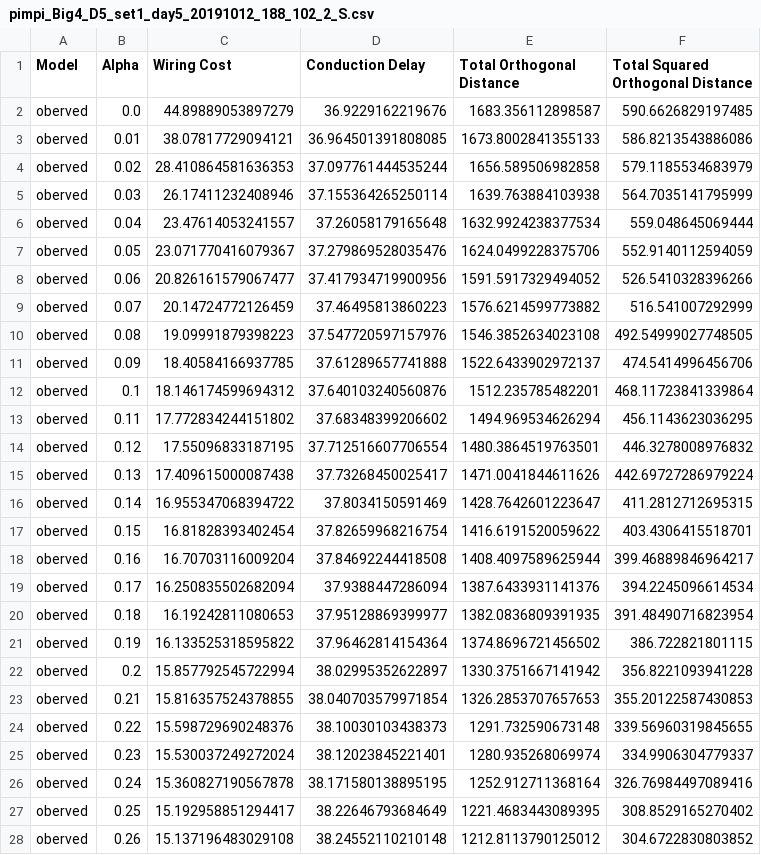
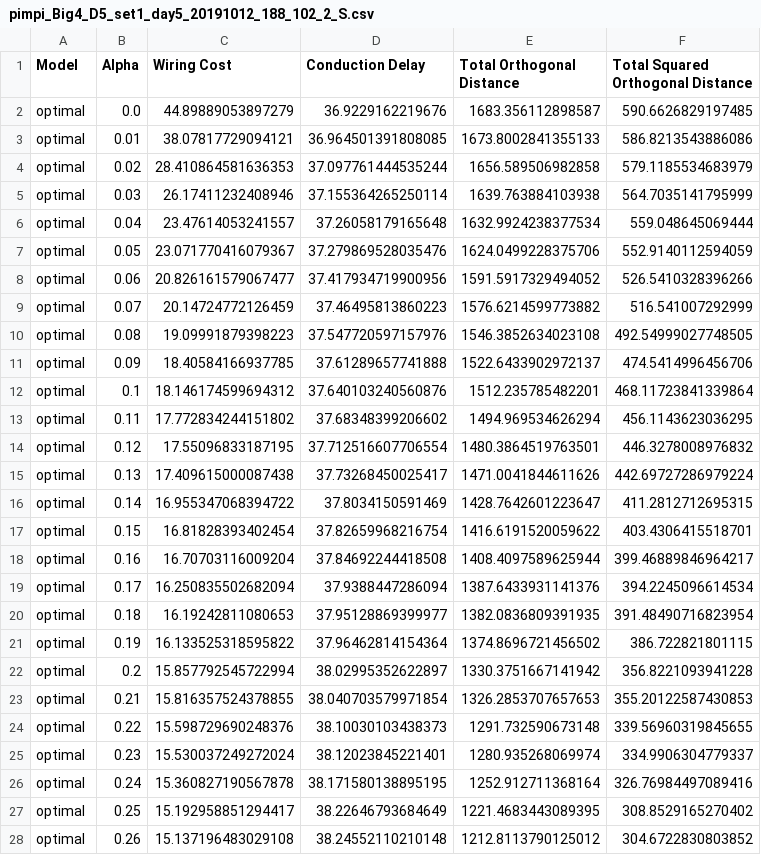
Before and after one commit to arjunc12/Plant-Architecture, a CSV file: heterogeneity-analysis/pimpi_Big4_D5_set1_day5_20191012_188_102_2_S.csv, drawn as a sheet; only a part is shown; the diff covers the shown part only.

```diff
--- a/heterogeneity-analysis/pimpi_Big4_D5_set1_day5_20191012_188_102_2_S.csv
+++ b/heterogeneity-analysis/pimpi_Big4_D5_set1_day5_20191012_188_102_2_S.csv
@@ -1,28 +1,28 @@
 Model,Alpha,Wiring Cost,Conduction Delay,Total Orthogonal Distance,Total Squared Orthogonal Distance
-oberved,0.0,44.89889053897279,36.9229162219676,1683.356112898587,590.6626829197485
-oberved,0.01,38.07817729094121,36.964501391808085,1673.8002841355133,586.8213543886086
-oberved,0.02,28.410864581636353,37.097761444535244,1656.589506982858,579.1185534683979
-oberved,0.03,26.17411232408946,37.155364265250114,1639.763884103938,564.7035141795999
-oberved,0.04,23.47614053241557,37.26058179165648,1632.9924238377534,559.048645069444
-oberved,0.05,23.071770416079367,37.279869528035476,1624.0499228375706,552.9140112594059
-oberved,0.06,20.826161579067477,37.417934719900956,1591.5917329494052,526.5410328396266
-oberved,0.07,20.14724772126459,37.46495813860223,1576.6214599773882,516.541007292999
-oberved,0.08,19.09991879398223,37.547720597157976,1546.3852634023108,492.54999027748505
-oberved,0.09,18.40584166937785,37.61289657741888,1522.6433902972137,474.5414996456706
-oberved,0.1,18.146174599694312,37.640103240560876,1512.235785482201,468.11723841339864
-oberved,0.11,17.772834244151802,37.68348399206602,1494.969534626294,456.1143623036295
-oberved,0.12,17.55096833187195,37.712516607706554,1480.3864519763501,446.3278008976832
-oberved,0.13,17.409615000087438,37.73268450025417,1471.0041844611626,442.69727286979224
-oberved,0.14,16.955347068394722,37.8034150591469,1428.7642601223647,411.2812712695315
-oberved,0.15,16.81828393402454,37.82659968216754,1416.6191520059622,403.4306415518701
-oberved,0.16,16.70703116009204,37.84692244418508,1408.4097589625944,399.46889846964217
-oberved,0.17,16.250835502682094,37.9388447286094,1387.6433931141376,394.2245096614534
-oberved,0.18,16.19242811080653,37.95128869399977,1382.0836809391935,391.48490716823954
-oberved,0.19,16.133525318595822,37.96462814154364,1374.8696721456502,386.722821801115
-oberved,0.2,15.857792545722994,38.02995352622897,1330.3751667141942,356.8221093941228
-oberved,0.21,15.816357524378855,38.040703579971854,1326.2853707657653,355.20122587430853
-oberved,0.22,15.598729690248376,38.10030103438373,1291.732590673148,339.56960319845655
-oberved,0.23,15.530037249272024,38.12023845221401,1280.935268069974,334.9906304779337
-oberved,0.24,15.360827190567878,38.171580138895195,1252.912711368164,326.76984497089416
-oberved,0.25,15.192958851294417,38.22646793684649,1221.4683443089395,308.8529165270402
-oberved,0.26,15.137196483029108,38.24552110210148,1212.8113790125012,304.6722830803852
+optimal,0.0,44.89889053897279,36.9229162219676,1683.356112898587,590.6626829197485
+optimal,0.01,38.07817729094121,36.964501391808085,1673.8002841355133,586.8213543886086
+optimal,0.02,28.410864581636353,37.097761444535244,1656.589506982858,579.1185534683979
+optimal,0.03,26.17411232408946,37.155364265250114,1639.763884103938,564.7035141795999
+optimal,0.04,23.47614053241557,37.26058179165648,1632.9924238377534,559.048645069444
+optimal,0.05,23.071770416079367,37.279869528035476,1624.0499228375706,552.9140112594059
+optimal,0.06,20.826161579067477,37.417934719900956,1591.5917329494052,526.5410328396266
+optimal,0.07,20.14724772126459,37.46495813860223,1576.6214599773882,516.541007292999
+optimal,0.08,19.09991879398223,37.547720597157976,1546.3852634023108,492.54999027748505
+optimal,0.09,18.40584166937785,37.61289657741888,1522.6433902972137,474.5414996456706
+optimal,0.1,18.146174599694312,37.640103240560876,1512.235785482201,468.11723841339864
+optimal,0.11,17.772834244151802,37.68348399206602,1494.969534626294,456.1143623036295
+optimal,0.12,17.55096833187195,37.712516607706554,1480.3864519763501,446.3278008976832
+optimal,0.13,17.409615000087438,37.73268450025417,1471.0041844611626,442.69727286979224
+optimal,0.14,16.955347068394722,37.8034150591469,1428.7642601223647,411.2812712695315
+optimal,0.15,16.81828393402454,37.82659968216754,1416.6191520059622,403.4306415518701
+optimal,0.16,16.70703116009204,37.84692244418508,1408.4097589625944,399.46889846964217
+optimal,0.17,16.250835502682094,37.9388447286094,1387.6433931141376,394.2245096614534
+optimal,0.18,16.19242811080653,37.95128869399977,1382.0836809391935,391.48490716823954
+optimal,0.19,16.133525318595822,37.96462814154364,1374.8696721456502,386.722821801115
+optimal,0.2,15.857792545722994,38.02995352622897,1330.3751667141942,356.8221093941228
+optimal,0.21,15.816357524378855,38.040703579971854,1326.2853707657653,355.20122587430853
+optimal,0.22,15.598729690248376,38.10030103438373,1291.732590673148,339.56960319845655
+optimal,0.23,15.530037249272024,38.12023845221401,1280.935268069974,334.9906304779337
+optimal,0.24,15.360827190567878,38.171580138895195,1252.912711368164,326.76984497089416
+optimal,0.25,15.192958851294417,38.22646793684649,1221.4683443089395,308.8529165270402
+optimal,0.26,15.137196483029108,38.24552110210148,1212.8113790125012,304.6722830803852
```
Also changed, not shown: 74 edited cells elsewhere in this file, heterogeneity-analysis/pimpi_Big4_D5_set1_day5_20191012_219_103_1_C.csv, 38 other files.
